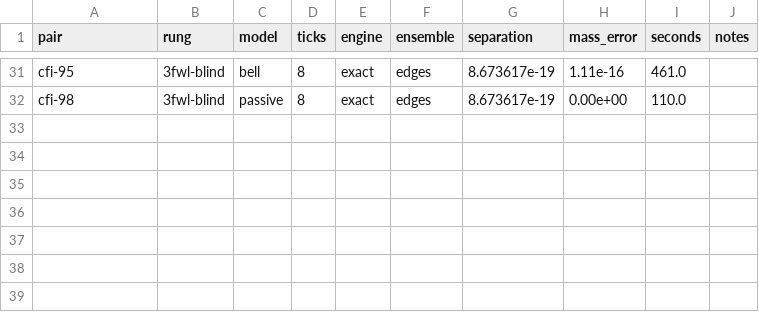
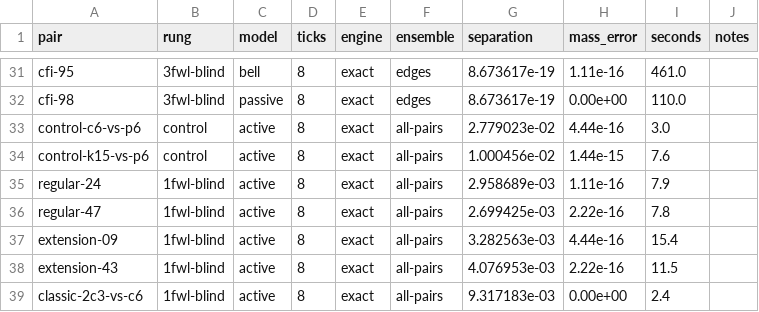
Before and after one commit to rel-int/optyx, a CSV file: experiments/kwl_ladder/results/results.csv, drawn as a sheet; only a part is shown, gaps mark what is left out.

```diff
--- a/experiments/kwl_ladder/results/results.csv
+++ b/experiments/kwl_ladder/results/results.csv
@@ -32 +32,8 @@ cfi-95,3fwl-blind,bell,8,exact,edges,8.673617e-19,1.11e-16,461.0,
 cfi-98,3fwl-blind,passive,8,exact,edges,8.673617e-19,0.00e+00,110.0,
+control-c6-vs-p6,control,active,8,exact,all-pairs,2.779023e-02,4.44e-16,3.0,
+control-k15-vs-p6,control,active,8,exact,all-pairs,1.000456e-02,1.44e-15,7.6,
+regular-24,1fwl-blind,active,8,exact,all-pairs,2.958689e-03,1.11e-16,7.9,
+regular-47,1fwl-blind,active,8,exact,all-pairs,2.699425e-03,2.22e-16,7.8,
+extension-09,1fwl-blind,active,8,exact,all-pairs,3.282563e-03,4.44e-16,15.4,
+extension-43,1fwl-blind,active,8,exact,all-pairs,4.076953e-03,2.22e-16,11.5,
+classic-2c3-vs-c6,1fwl-blind,active,8,exact,all-pairs,9.317183e-03,0.00e+00,2.4,
```
Also changed, not shown: 3 other files.
